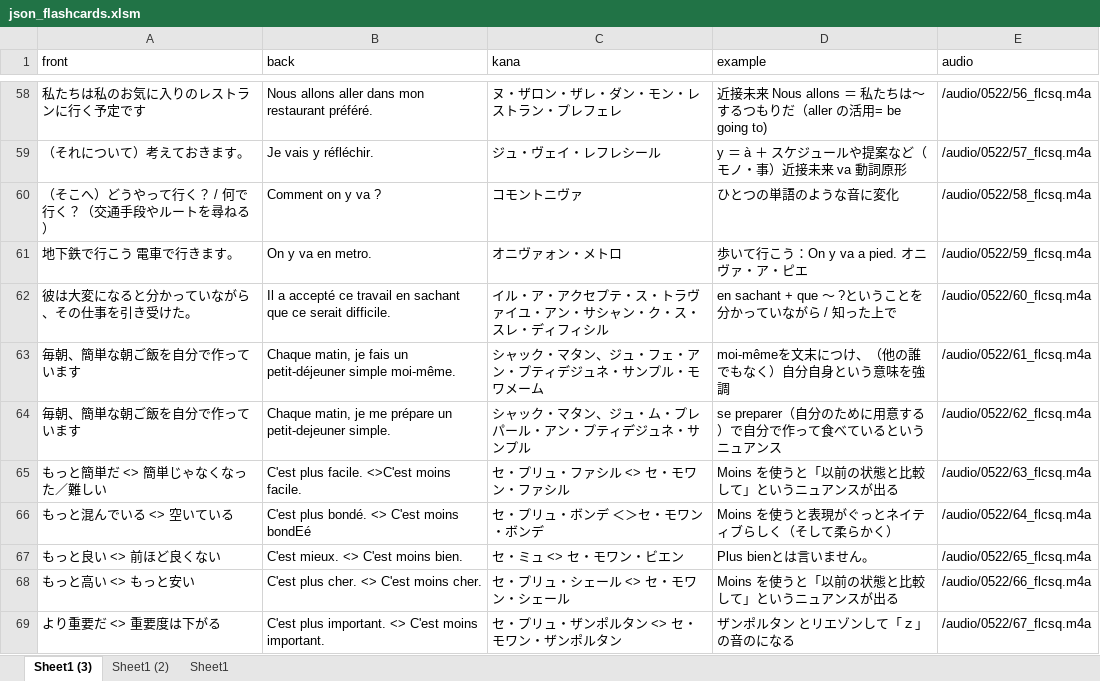
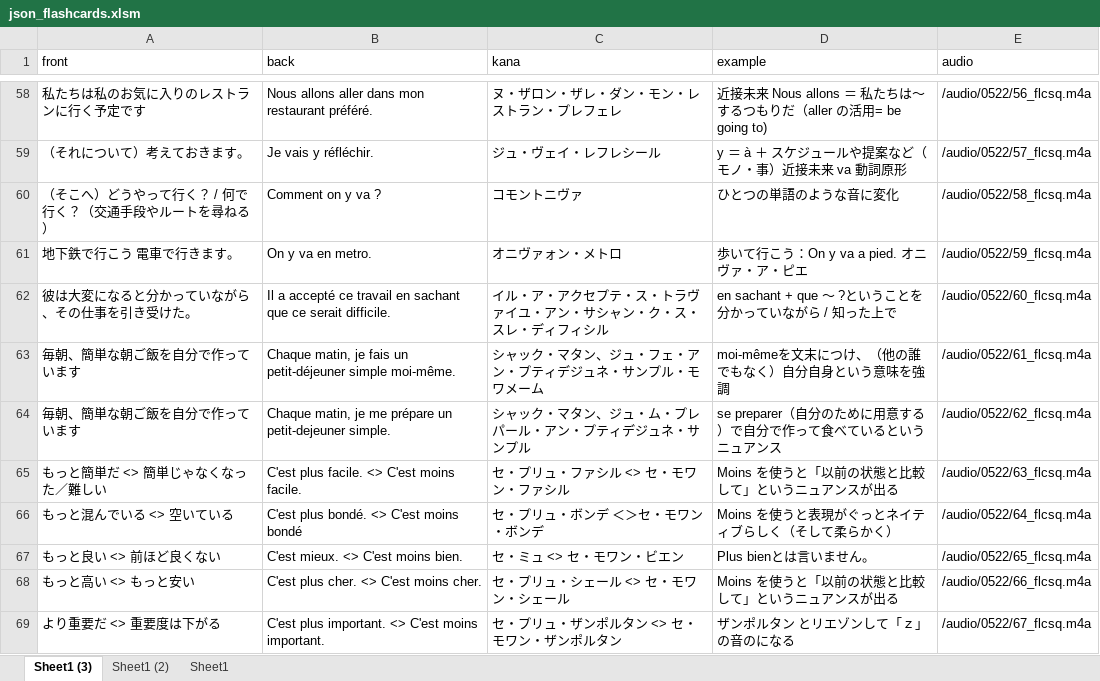
Before and after one commit to mnogress/docker_safe, an Excel workbook: json_flashcards.xlsm, sheet Sheet1 (3), drawn as a sheet; only a part is shown, gaps mark what is left out; values as stored, in another font and other column widths than the file's, no borders; the diff names each change by its address in the sheet, - before the commit and + after, or states it on an @@ line.

```diff
--- a/json_flashcards.xlsm (sheet Sheet1 (3))
+++ b/json_flashcards.xlsm (sheet Sheet1 (3))
-B65 (back): C'est plus facile. <>C'est moins facile.
+B65 (back): C'est plus facile. <> C'est moins facile.
-B66 (back): C'est plus bondé. <> C'est moins bondEé
+B66 (back): C'est plus bondé. <> C'est moins bondé
```
Also changed, not shown: 10 other files.
